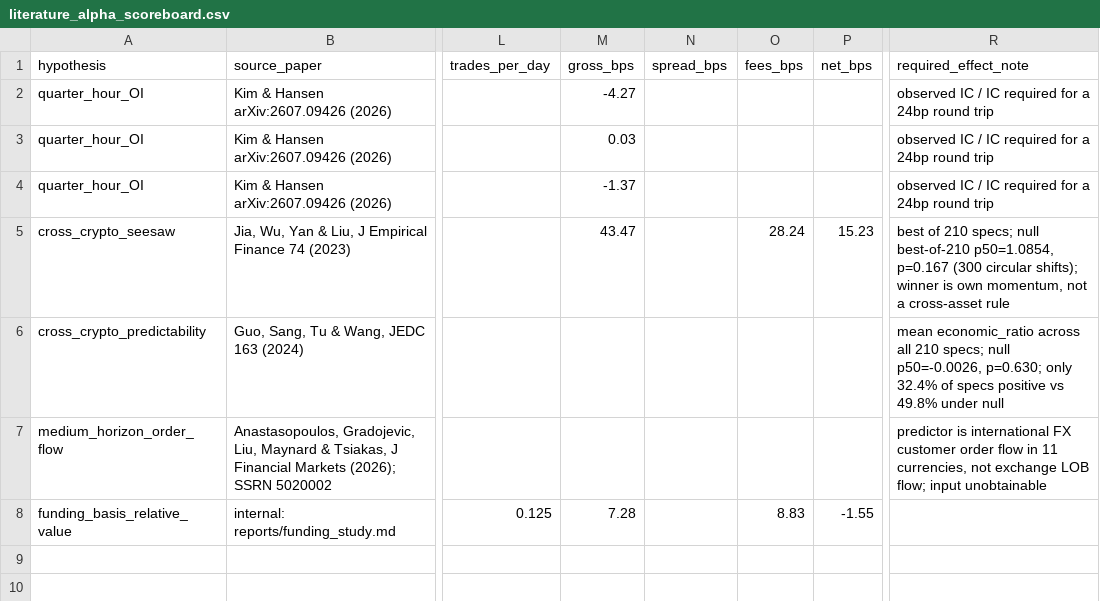
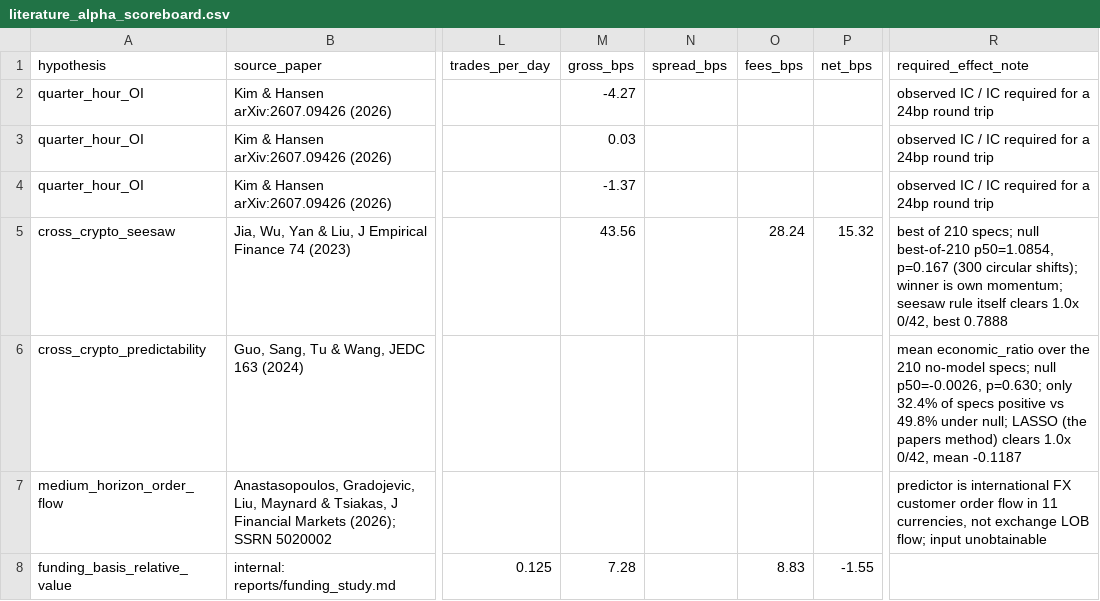
Before and after one commit to samgeng14/Kalshi-desk, a CSV file: reports/literature_alpha_scoreboard.csv, drawn as a sheet; only a part is shown, gaps mark what is left out; the diff names each change by its address in the sheet, - before the commit and + after, or states it on an @@ line.

```diff
--- a/reports/literature_alpha_scoreboard.csv
+++ b/reports/literature_alpha_scoreboard.csv
-M5 (gross_bps): 43.47
+M5 (gross_bps): 43.56
-P5 (net_bps): 15.23
+P5 (net_bps): 15.32
-R5 (required_effect_note): …is own momentum, not a cross-asset rule
+R5 (required_effect_note): …is own momentum; seesaw rule itself clears 1.0x 0/42, best 0.7888
-R6 (required_effect_note): mean economic_ratio across all 210 specs; null p50=-0.0026, p=0.630; only 32.4% of specs positive vs 49.8% under null
+R6 (required_effect_note): mean economic_ratio over the 210 no-model specs; null p50=-0.0026, p=0.630; only 32.4% of specs positive vs 49.8% under null; LASSO (the papers method) clears 1.0x 0/42, mean -0.1187
```
Also changed, not shown: 9 other files.
